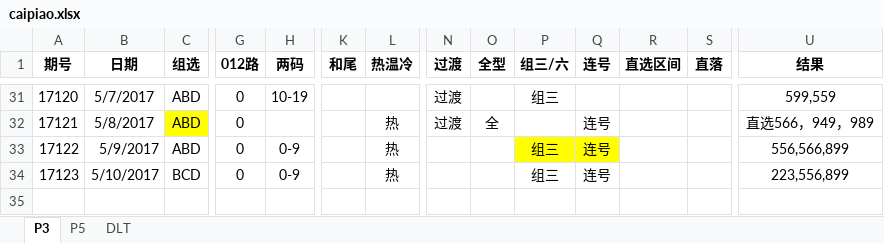
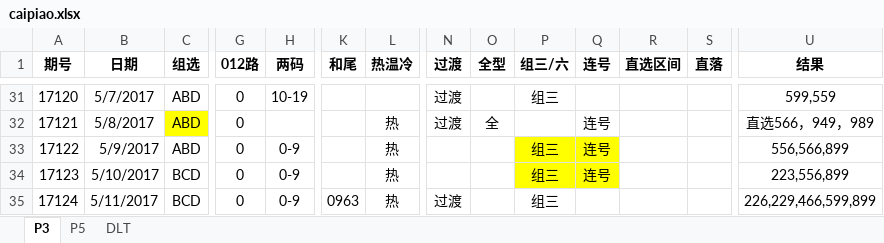
Before and after one commit to zhoubo8308/caipiao, an Excel workbook: caipiao.xlsx, sheet P3, drawn as a sheet; only a part is shown, gaps mark what is left out; values as stored, in another font and other column widths than the file's, no borders; rows hold the shown columns only; the diff names each change by its address in the sheet, - before the commit and + after, or states it on an @@ line.

```diff
--- a/caipiao.xlsx (sheet P3)
+++ b/caipiao.xlsx (sheet P3)
-P34:Q34 fill: none
+P34:Q34 fill: #FFFF00
+row 35: 17124 | 5/11/2017 | BCD | 0 | 0-9 | 0963 | 热 | 过渡 |  | 组三 |  |  |  | 226,229,466,599,899
```
Also changed, not shown: sheet P5.
